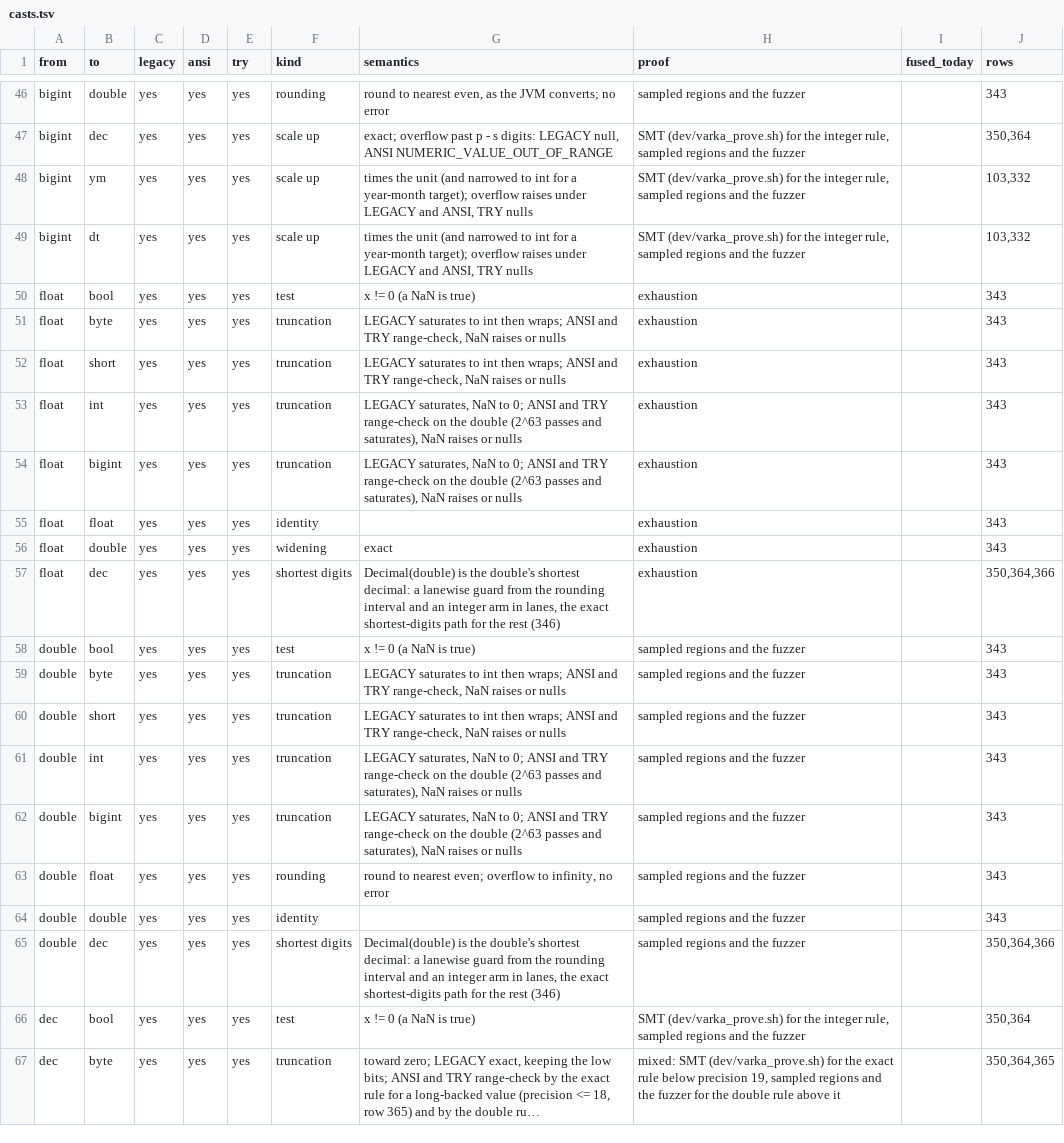
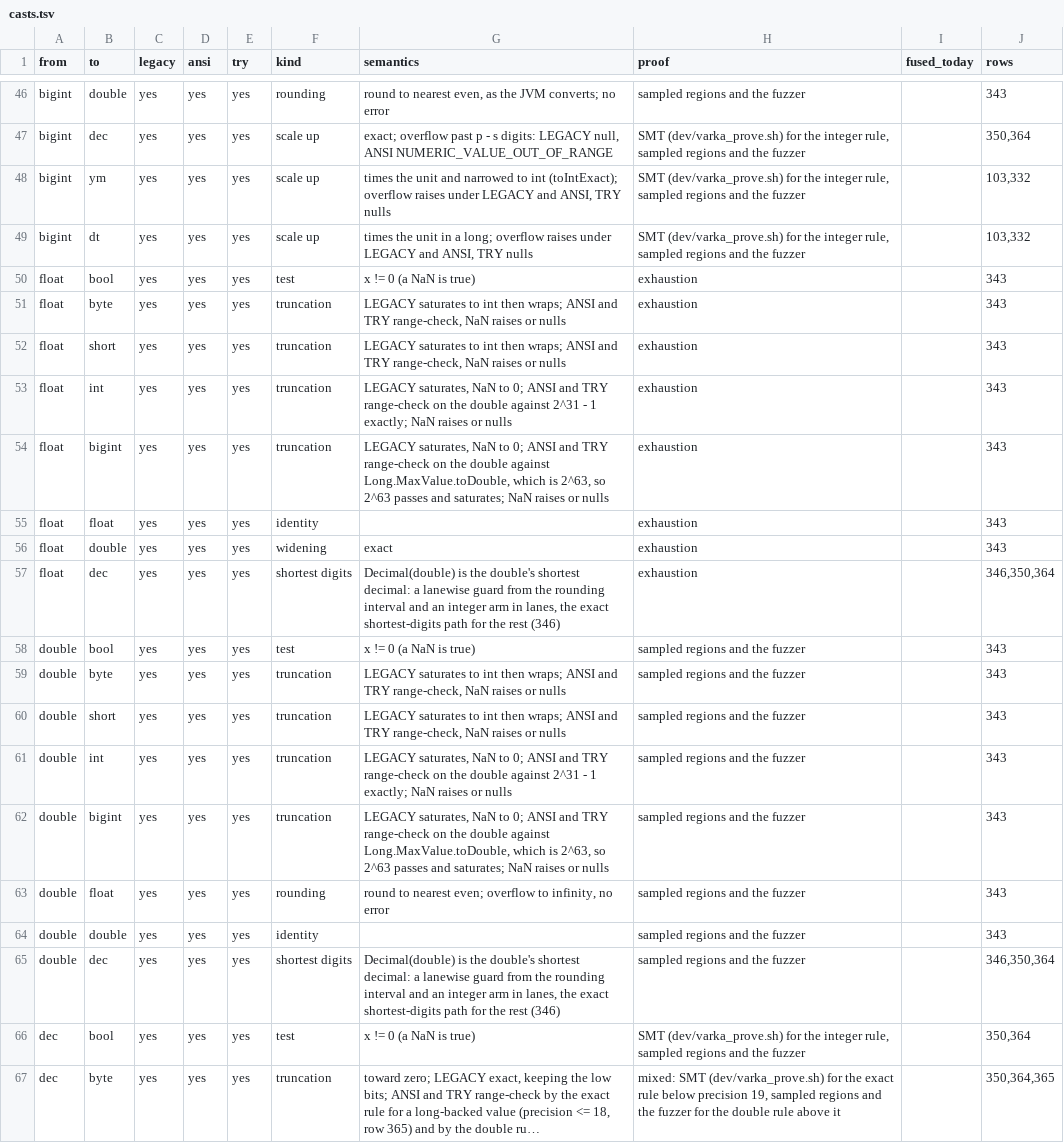
Before and after one commit to MaxGekk/spark, a TSV file: sql/varka/plans/m8/casts.tsv, drawn as a sheet; only a part is shown, gaps mark what is left out; long unchanged cells end in ….

```diff
--- a/sql/varka/plans/m8/casts.tsv
+++ b/sql/varka/plans/m8/casts.tsv
@@ -47,4 +47,4 @@ bigint	double	yes	yes	yes	rounding	round to nearest even, as the JVM converts; n
 bigint	dec	yes	yes	yes	scale up	exact; overflow past p - s digits: LEGACY null, ANSI NUMERIC_VALUE_OUT_OF_RANGE	SMT (dev/varka_prove.sh) for the integer rule, sampled regions and the fuzzer		350,364
-bigint	ym	yes	yes	yes	scale up	times the unit (and narrowed to int for a year-month target); overflow raises under LEGACY and ANSI, TRY nulls	SMT (dev/varka_prove.sh) for the integer rule, sampled regions and the fuzzer		103,332
-bigint	dt	yes	yes	yes	scale up	times the unit (and narrowed to int for a year-month target); overflow raises under LEGACY and ANSI, TRY nulls	SMT (dev/varka_prove.sh) for the integer rule, sampled regions and the fuzzer		103,332
+bigint	ym	yes	yes	yes	scale up	times the unit and narrowed to int (toIntExact); overflow raises under LEGACY and ANSI, TRY nulls	SMT (dev/varka_prove.sh) for the integer rule, sampled regions and the fuzzer		103,332
+bigint	dt	yes	yes	yes	scale up	times the unit in a long; overflow raises under LEGACY and ANSI, TRY nulls	SMT (dev/varka_prove.sh) for the integer rule, sampled regions and the fuzzer		103,332
 float	bool	yes	yes	yes	test	x != 0 (a NaN is true)	exhaustion		343
@@ -52,7 +52,7 @@ float	byte	yes	yes	yes	truncation	LEGACY saturates to int then wraps; ANSI and T
 float	short	yes	yes	yes	truncation	LEGACY saturates to int then wraps; ANSI and TRY range-check, NaN raises or nulls	exhaustion		343
-float	int	yes	yes	yes	truncation	LEGACY saturates, NaN to 0; ANSI and TRY range-check on the double (2^63 passes and saturates), NaN raises or nulls	exhaustion		343
-float	bigint	yes	yes	yes	truncation	LEGACY saturates, NaN to 0; ANSI and TRY range-check on the double (2^63 passes and saturates), NaN raises or nulls	exhaustion		343
+float	int	yes	yes	yes	truncation	LEGACY saturates, NaN to 0; ANSI and TRY range-check on the double against 2^31 - 1 exactly; NaN raises or nulls	exhaustion		343
+float	bigint	yes	yes	yes	truncation	LEGACY saturates, NaN to 0; ANSI and TRY range-check on the double against Long.MaxValue.toDouble, which is 2^63, so 2^63 passes and saturates; NaN raises or nulls	exhaustion		343
 float	float	yes	yes	yes	identity		exhaustion		343
 float	double	yes	yes	yes	widening	exact	exhaustion		343
-float	dec	yes	yes	yes	shortest digits	Decimal(double) is the double's shortest decimal: a lanewise guard from the rounding interval and an integer arm in lanes, the exact shortest-digits path for the rest (346)	exhaustion		350,364,366
+float	dec	yes	yes	yes	shortest digits	Decimal(double) is the double's shortest decimal: a lanewise guard from the rounding interval and an integer arm in lanes, the exact shortest-digits path for the rest (346)	exhaustion		346,350,364
 double	bool	yes	yes	yes	test	x != 0 (a NaN is true)	sampled regions and the fuzzer		343
@@ -60,7 +60,7 @@ double	byte	yes	yes	yes	truncation	LEGACY saturates to int then wraps; ANSI and
 double	short	yes	yes	yes	truncation	LEGACY saturates to int then wraps; ANSI and TRY range-check, NaN raises or nulls	sampled regions and the fuzzer		343
-double	int	yes	yes	yes	truncation	LEGACY saturates, NaN to 0; ANSI and TRY range-check on the double (2^63 passes and saturates), NaN raises or nulls	sampled regions and the fuzzer		343
-double	bigint	yes	yes	yes	truncation	LEGACY saturates, NaN to 0; ANSI and TRY range-check on the double (2^63 passes and saturates), NaN raises or nulls	sampled regions and the fuzzer		343
+double	int	yes	yes	yes	truncation	LEGACY saturates, NaN to 0; ANSI and TRY range-check on the double against 2^31 - 1 exactly; NaN raises or nulls	sampled regions and the fuzzer		343
+double	bigint	yes	yes	yes	truncation	LEGACY saturates, NaN to 0; ANSI and TRY range-check on the double against Long.MaxValue.toDouble, which is 2^63, so 2^63 passes and saturates; NaN raises or nulls	sampled regions and the fuzzer		343
 double	float	yes	yes	yes	rounding	round to nearest even; overflow to infinity, no error	sampled regions and the fuzzer		343
 double	double	yes	yes	yes	identity		sampled regions and the fuzzer		343
-double	dec	yes	yes	yes	shortest digits	Decimal(double) is the double's shortest decimal: a lanewise guard from the rounding interval and an integer arm in lanes, the exact shortest-digits path for the rest (346)	sampled regions and the fuzzer		350,364,366
+double	dec	yes	yes	yes	shortest digits	Decimal(double) is the double's shortest decimal: a lanewise guard from the rounding interval and an integer arm in lanes, the exact shortest-digits path for the rest (346)	sampled regions and the fuzzer		346,350,364
 dec	bool	yes	yes	yes	test	x != 0 (a NaN is true)	SMT (dev/varka_prove.sh) for the integer rule, sampled regions and the fuzzer		350,364
```
Also changed, not shown: 1 other file.
